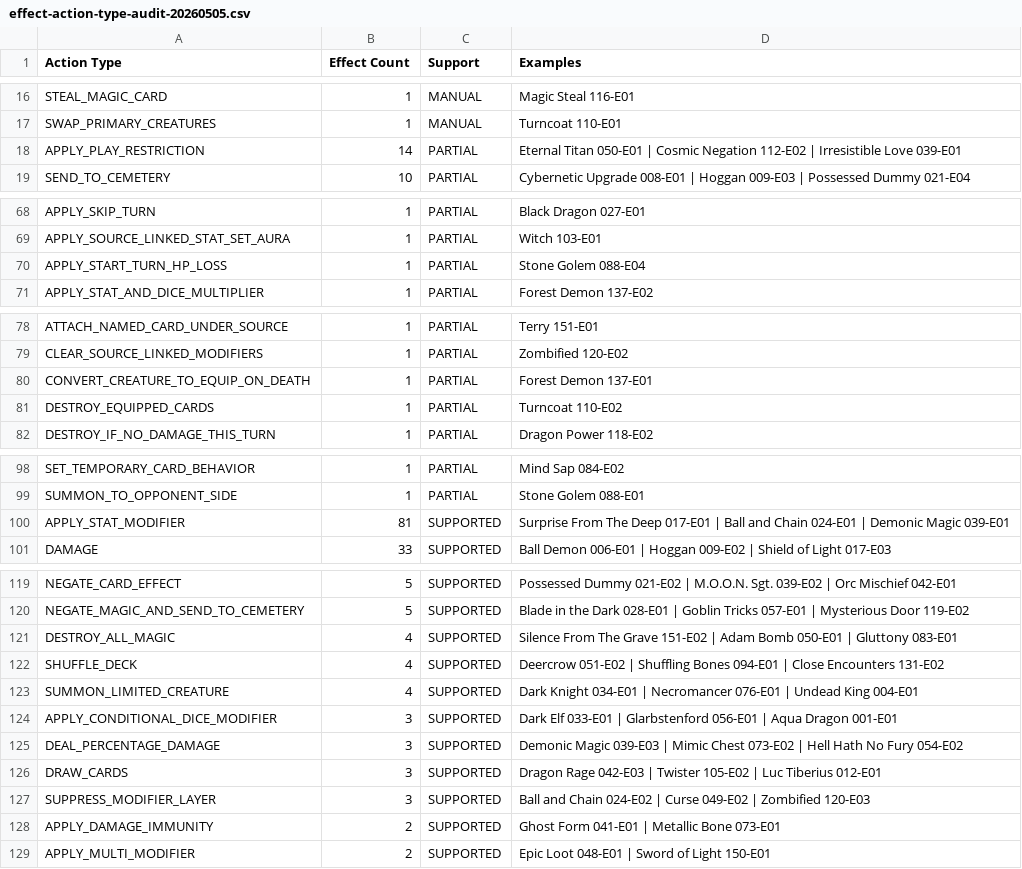
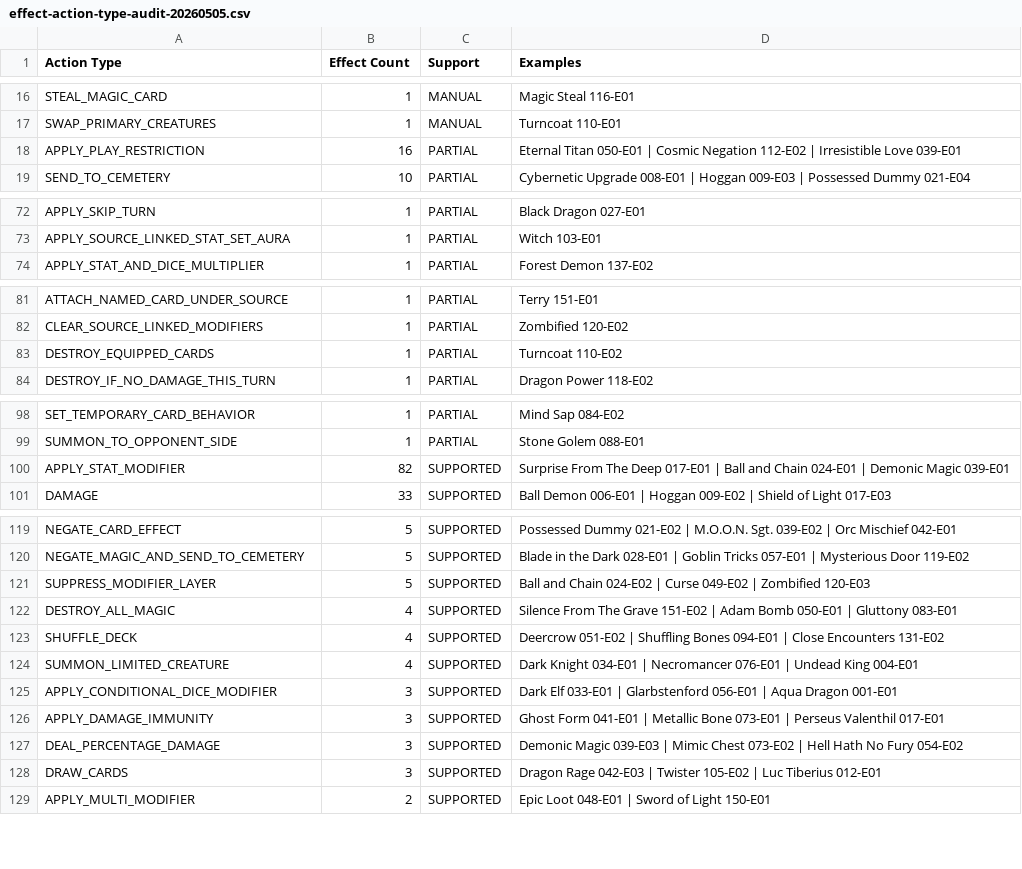
Before and after one commit to LykosSenpai/ward-app, a CSV file: docs/effect-action-type-audit-20260505.csv, drawn as a sheet; only a part is shown, gaps mark what is left out; the diff covers the shown part only.

```diff
--- a/docs/effect-action-type-audit-20260505.csv
+++ b/docs/effect-action-type-audit-20260505.csv
@@ -17,3 +17,3 @@ STEAL_MAGIC_CARD,1,MANUAL,Magic Steal 116-E01
 SWAP_PRIMARY_CREATURES,1,MANUAL,Turncoat 110-E01
-APPLY_PLAY_RESTRICTION,14,PARTIAL,Eternal Titan 050-E01 | Cosmic Negation 112-E02 | Irresistible Love 039-E01
+APPLY_PLAY_RESTRICTION,16,PARTIAL,Eternal Titan 050-E01 | Cosmic Negation 112-E02 | Irresistible Love 039-E01
 SEND_TO_CEMETERY,10,PARTIAL,Cybernetic Upgrade 008-E01 | Hoggan 009-E03 | Possessed Dummy 021-E04
@@ -69,3 +73,2 @@ APPLY_SKIP_TURN,1,PARTIAL,Black Dragon 027-E01
 APPLY_SOURCE_LINKED_STAT_SET_AURA,1,PARTIAL,Witch 103-E01
-APPLY_START_TURN_HP_LOSS,1,PARTIAL,Stone Golem 088-E04
 APPLY_STAT_AND_DICE_MULTIPLIER,1,PARTIAL,Forest Demon 137-E02
@@ -79,3 +82,2 @@ ATTACH_NAMED_CARD_UNDER_SOURCE,1,PARTIAL,Terry 151-E01
 CLEAR_SOURCE_LINKED_MODIFIERS,1,PARTIAL,Zombified 120-E02
-CONVERT_CREATURE_TO_EQUIP_ON_DEATH,1,PARTIAL,Forest Demon 137-E01
 DESTROY_EQUIPPED_CARDS,1,PARTIAL,Turncoat 110-E02
@@ -99,3 +99,3 @@ SET_TEMPORARY_CARD_BEHAVIOR,1,PARTIAL,Mind Sap 084-E02
 SUMMON_TO_OPPONENT_SIDE,1,PARTIAL,Stone Golem 088-E01
-APPLY_STAT_MODIFIER,81,SUPPORTED,Surprise From The Deep 017-E01 | Ball and Chain 024-E01 | Demonic Magic 039-E01
+APPLY_STAT_MODIFIER,82,SUPPORTED,Surprise From The Deep 017-E01 | Ball and Chain 024-E01 | Demonic Magic 039-E01
 DAMAGE,33,SUPPORTED,Ball Demon 006-E01 | Hoggan 009-E02 | Shield of Light 017-E03
@@ -120,2 +120,3 @@ NEGATE_CARD_EFFECT,5,SUPPORTED,Possessed Dummy 021-E02 | M.O.O.N. Sgt. 039-E02 |
 NEGATE_MAGIC_AND_SEND_TO_CEMETERY,5,SUPPORTED,Blade in the Dark 028-E01 | Goblin Tricks 057-E01 | Mysterious Door 119-E02
+SUPPRESS_MODIFIER_LAYER,5,SUPPORTED,Ball and Chain 024-E02 | Curse 049-E02 | Zombified 120-E03
 DESTROY_ALL_MAGIC,4,SUPPORTED,Silence From The Grave 151-E02 | Adam Bomb 050-E01 | Gluttony 083-E01
@@ -124,6 +125,5 @@ SUMMON_LIMITED_CREATURE,4,SUPPORTED,Dark Knight 034-E01 | Necromancer 076-E01 |
 APPLY_CONDITIONAL_DICE_MODIFIER,3,SUPPORTED,Dark Elf 033-E01 | Glarbstenford 056-E01 | Aqua Dragon 001-E01
+APPLY_DAMAGE_IMMUNITY,3,SUPPORTED,Ghost Form 041-E01 | Metallic Bone 073-E01 | Perseus Valenthil 017-E01
 DEAL_PERCENTAGE_DAMAGE,3,SUPPORTED,Demonic Magic 039-E03 | Mimic Chest 073-E02 | Hell Hath No Fury 054-E02
 DRAW_CARDS,3,SUPPORTED,Dragon Rage 042-E03 | Twister 105-E02 | Luc Tiberius 012-E01
-SUPPRESS_MODIFIER_LAYER,3,SUPPORTED,Ball and Chain 024-E02 | Curse 049-E02 | Zombified 120-E03
-APPLY_DAMAGE_IMMUNITY,2,SUPPORTED,Ghost Form 041-E01 | Metallic Bone 073-E01
 APPLY_MULTI_MODIFIER,2,SUPPORTED,Epic Loot 048-E01 | Sword of Light 150-E01
```
Also changed, not shown: 6 added rows, 4 removed rows and 4 edited cells elsewhere in this file, 25 other files.
